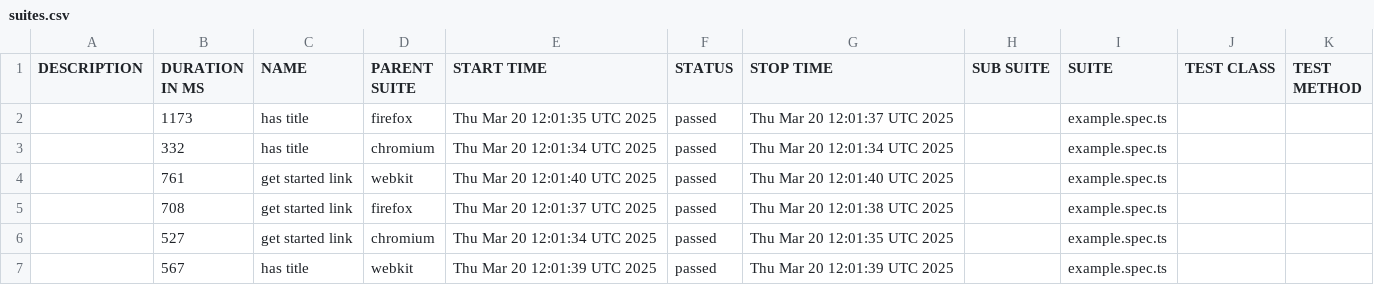
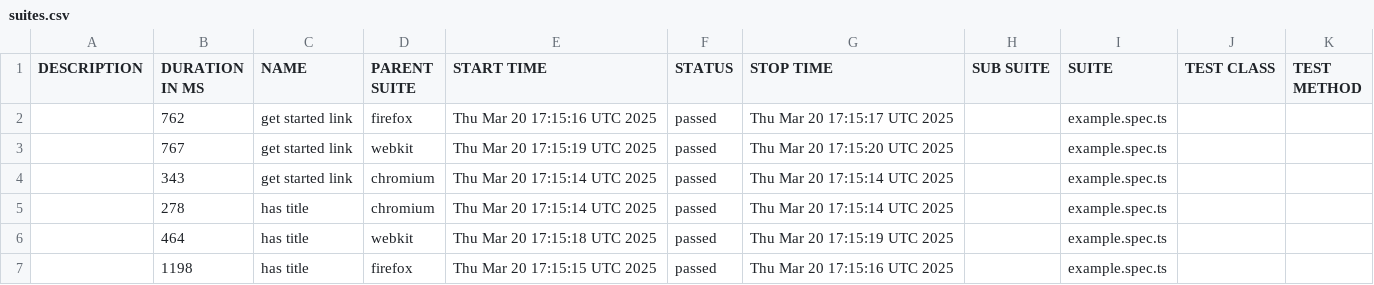
Before and after one commit to mifrasgaffoor/playwright_docker_githubActions, a CSV file: docs/data/suites.csv, drawn as a sheet.

```diff
--- a/docs/data/suites.csv
+++ b/docs/data/suites.csv
@@ -1,7 +1,7 @@
 "DESCRIPTION","DURATION IN MS","NAME","PARENT SUITE","START TIME","STATUS","STOP TIME","SUB SUITE","SUITE","TEST CLASS","TEST METHOD"
-"","1173","has title","firefox","Thu Mar 20 12:01:35 UTC 2025","passed","Thu Mar 20 12:01:37 UTC 2025","","example.spec.ts","",""
-"","332","has title","chromium","Thu Mar 20 12:01:34 UTC 2025","passed","Thu Mar 20 12:01:34 UTC 2025","","example.spec.ts","",""
-"","761","get started link","webkit","Thu Mar 20 12:01:40 UTC 2025","passed","Thu Mar 20 12:01:40 UTC 2025","","example.spec.ts","",""
-"","708","get started link","firefox","Thu Mar 20 12:01:37 UTC 2025","passed","Thu Mar 20 12:01:38 UTC 2025","","example.spec.ts","",""
-"","527","get started link","chromium","Thu Mar 20 12:01:34 UTC 2025","passed","Thu Mar 20 12:01:35 UTC 2025","","example.spec.ts","",""
-"","567","has title","webkit","Thu Mar 20 12:01:39 UTC 2025","passed","Thu Mar 20 12:01:39 UTC 2025","","example.spec.ts","",""
+"","762","get started link","firefox","Thu Mar 20 17:15:16 UTC 2025","passed","Thu Mar 20 17:15:17 UTC 2025","","example.spec.ts","",""
+"","767","get started link","webkit","Thu Mar 20 17:15:19 UTC 2025","passed","Thu Mar 20 17:15:20 UTC 2025","","example.spec.ts","",""
+"","343","get started link","chromium","Thu Mar 20 17:15:14 UTC 2025","passed","Thu Mar 20 17:15:14 UTC 2025","","example.spec.ts","",""
+"","278","has title","chromium","Thu Mar 20 17:15:14 UTC 2025","passed","Thu Mar 20 17:15:14 UTC 2025","","example.spec.ts","",""
+"","464","has title","webkit","Thu Mar 20 17:15:18 UTC 2025","passed","Thu Mar 20 17:15:19 UTC 2025","","example.spec.ts","",""
+"","1198","has title","firefox","Thu Mar 20 17:15:15 UTC 2025","passed","Thu Mar 20 17:15:16 UTC 2025","","example.spec.ts","",""
```
Also changed, not shown: 26 other files.
